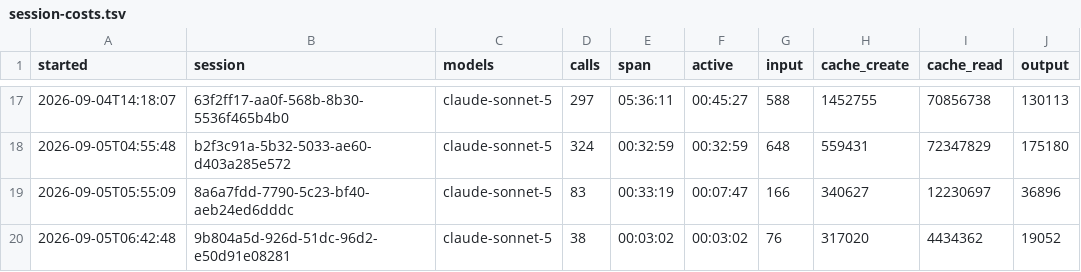
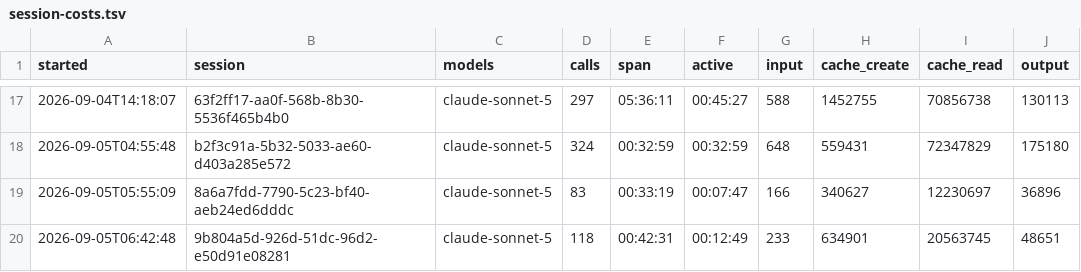
Before and after one commit to The-Running-Dev/SubZeroDev.WinGet, a TSV file: .claude/session-costs.tsv, drawn as a sheet; only a part is shown, gaps mark what is left out.

```diff
--- a/.claude/session-costs.tsv
+++ b/.claude/session-costs.tsv
@@ -19,2 +19,2 @@ started	session	models	calls	span	active	input	cache_create	cache_read	output
 2026-09-05T05:55:09	8a6a7fdd-7790-5c23-bf40-aeb24ed6dddc	claude-sonnet-5	83	00:33:19	00:07:47	166	340627	12230697	36896
-2026-09-05T06:42:48	9b804a5d-926d-51dc-96d2-e50d91e08281	claude-sonnet-5	38	00:03:02	00:03:02	76	317020	4434362	19052
+2026-09-05T06:42:48	9b804a5d-926d-51dc-96d2-e50d91e08281	claude-sonnet-5	118	00:42:31	00:12:49	233	634901	20563745	48651
```
